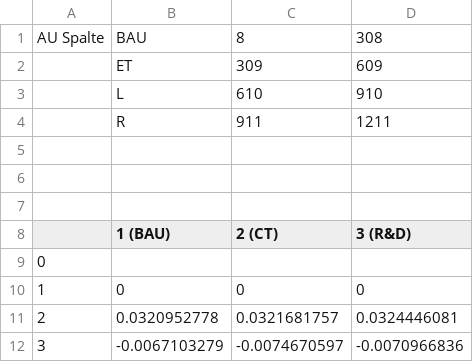
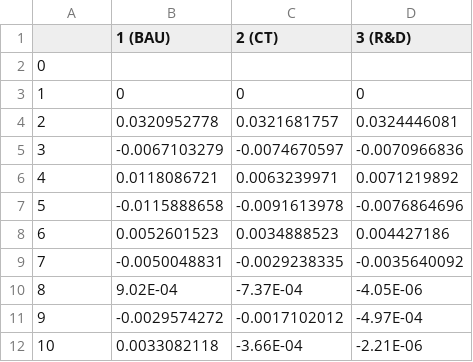
Before and after one commit to npmcdn-to-unpkg-bot/Oekofritze, a CSV file: www/data/GdpGrowth.csv, drawn as a sheet; only a part is shown; the shorter side is filled out with more unchanged rows.

```diff
--- a/www/data/GdpGrowth.csv
+++ b/www/data/GdpGrowth.csv
@@ -1,8 +1 @@
-AU Spalte,BAU,8,308
-,ET,309,609
-,L,610,910
-,R,911,1211
-,,,
-,,,
-,,,
 ,1 (BAU),2 (CT),3 (R&D)
```
Also changed, not shown: www/data/Cpi.csv, www/data/Profit.csv, 4 other files.
